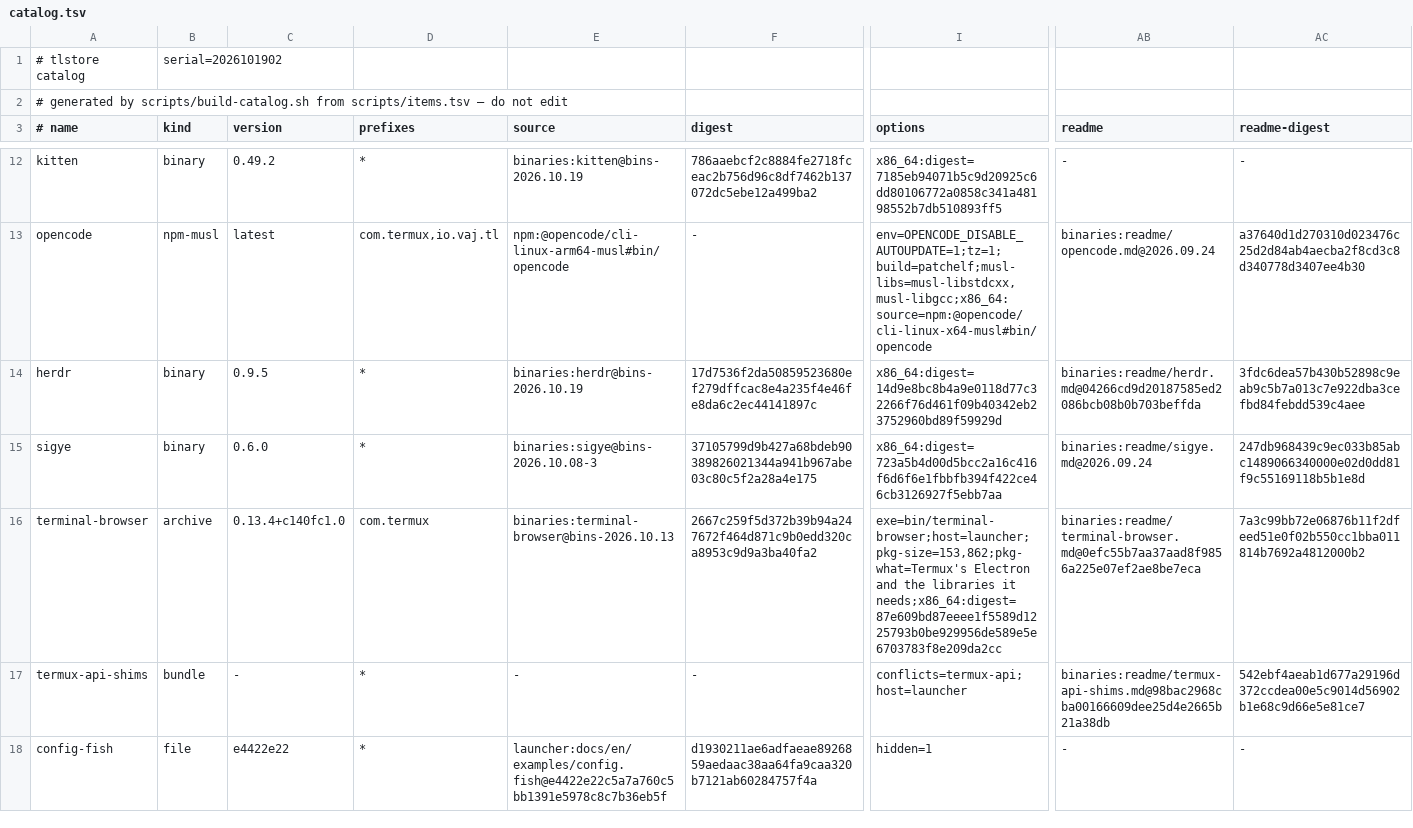
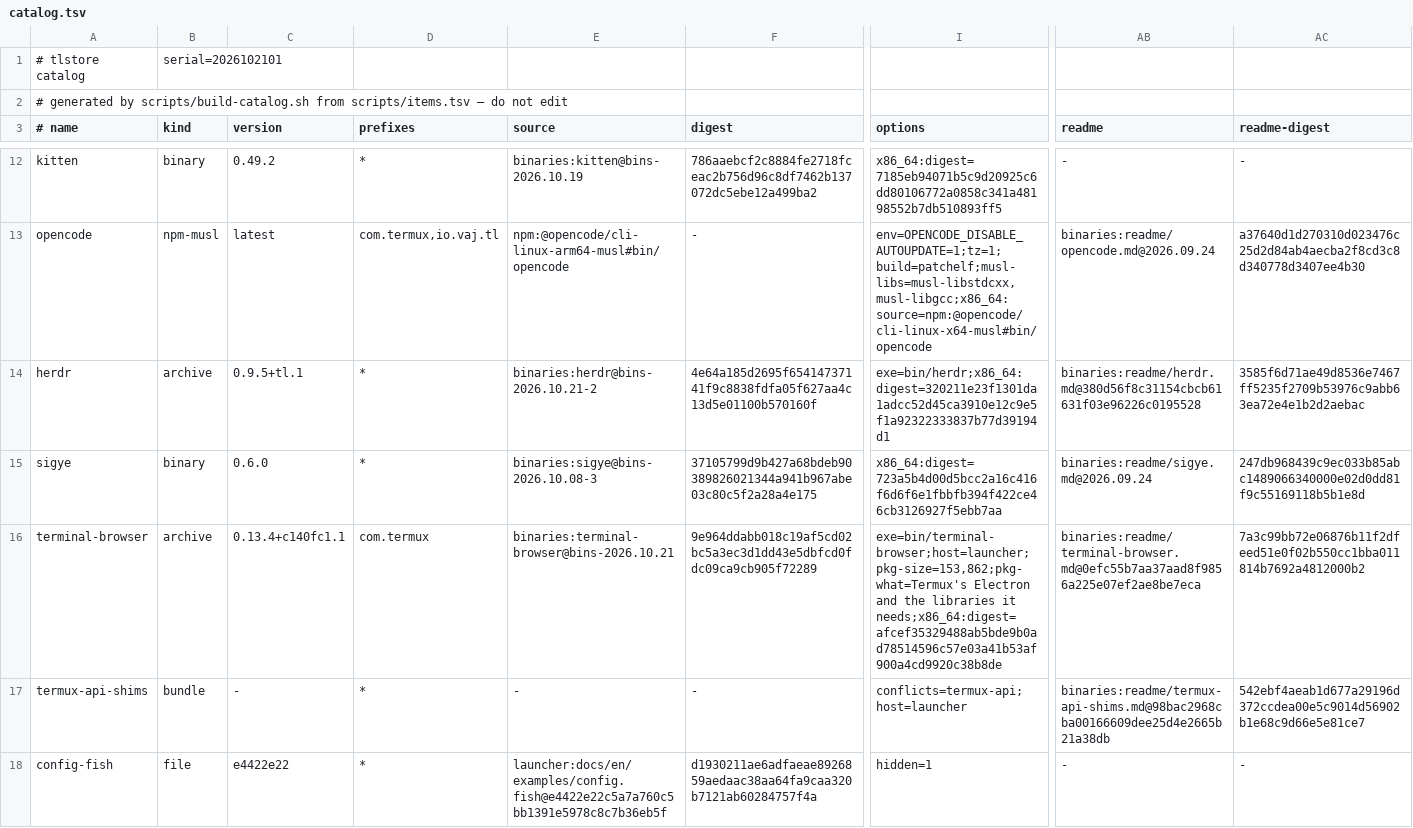
Before and after one commit to PickleHik3/tlstore, a TSV file: dist/catalog.tsv, drawn as a sheet; only a part is shown, gaps mark what is left out; the diff names each change by its address in the sheet, - before the commit and + after, or states it on an @@ line.

```diff
--- a/dist/catalog.tsv
+++ b/dist/catalog.tsv
-B1 (kind): serial=2026101902
+B1 (kind): serial=2026102101
-B14 (kind): binary
+B14 (kind): archive
-C14 (version): 0.9.5
+C14 (version): 0.9.5+tl.1
-E14 (source): binaries:herdr@bins-2026.10.19
+E14 (source): binaries:herdr@bins-2026.10.21-2
-F14 (digest): 17d7536f2da50859523680ef279dffcac8e4a235f4e46fe8da6c2ec44141897c
+F14 (digest): 4e64a185d2695f65414737141f9c8838fdfa05f627aa4c13d5e01100b570160f
-I14 (options): x86_64:digest=14d9e8bc8b4a9e0118d77c32266f76d461f09b40342eb23752960bd89f59929d
+I14 (options): exe=bin/herdr;x86_64:digest=320211e23f1301da1adcc52d45ca3910e12c9e5f1a92322333837b77d39194d1
-AB14 (readme): binaries:readme/herdr.md@04266cd9d20187585ed2086bcb08b0b703beffda
+AB14 (readme): binaries:readme/herdr.md@380d56f8c31154cbcb61631f03e96226c0195528
-AC14 (readme-digest): 3fdc6dea57b430b52898c9eab9c5b7a013c7e922dba3cefbd84febdd539c4aee
+AC14 (readme-digest): 3585f6d71ae49d8536e7467ff5235f2709b53976c9abb63ea72e4e1b2d2aebac
-C16 (version): 0.13.4+c140fc1.0
+C16 (version): 0.13.4+c140fc1.1
-E16 (source): binaries:terminal-browser@bins-2026.10.13
+E16 (source): binaries:terminal-browser@bins-2026.10.21
-F16 (digest): 2667c259f5d372b39b94a247672f464d871c9b0edd320ca8953c9d9a3ba40fa2
+F16 (digest): 9e964ddabb018c19af5cd02bc5a3ec3d1dd43e5dbfcd0fdc09ca9cb905f72289
-I16 (options): …libraries it needs;x86_64:digest=87e609bd87eeee1f5589d1225793b0be929956de589e5e6703783f8e209da2cc
+I16 (options): …libraries it needs;x86_64:digest=afcef35329488ab5bde9b0ad78514596c57e03a41b53af900a4cd9920c38b8de
```
Also changed, not shown: 4 other files.
